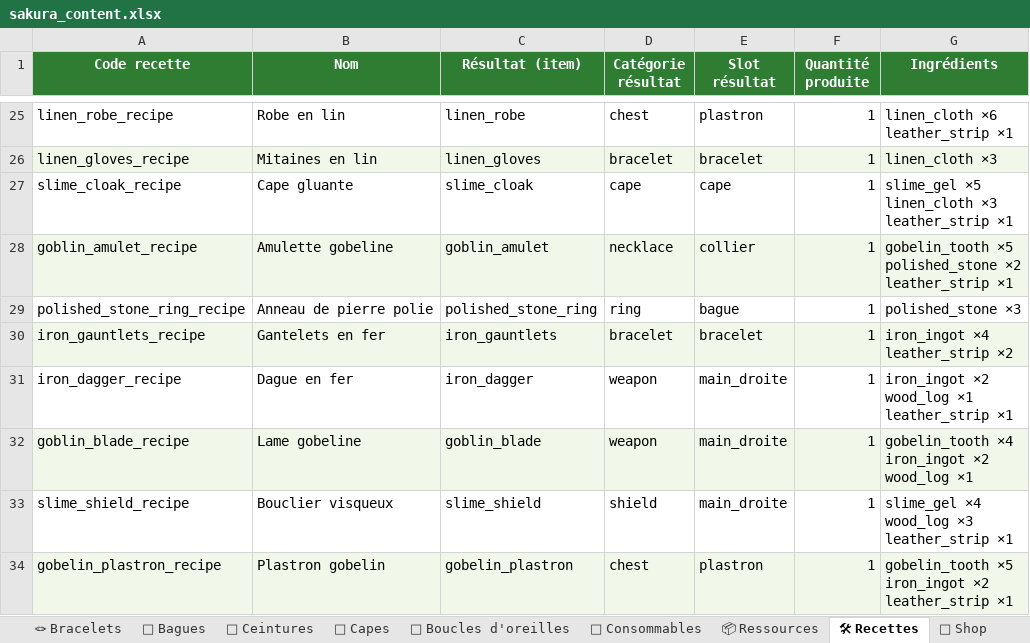
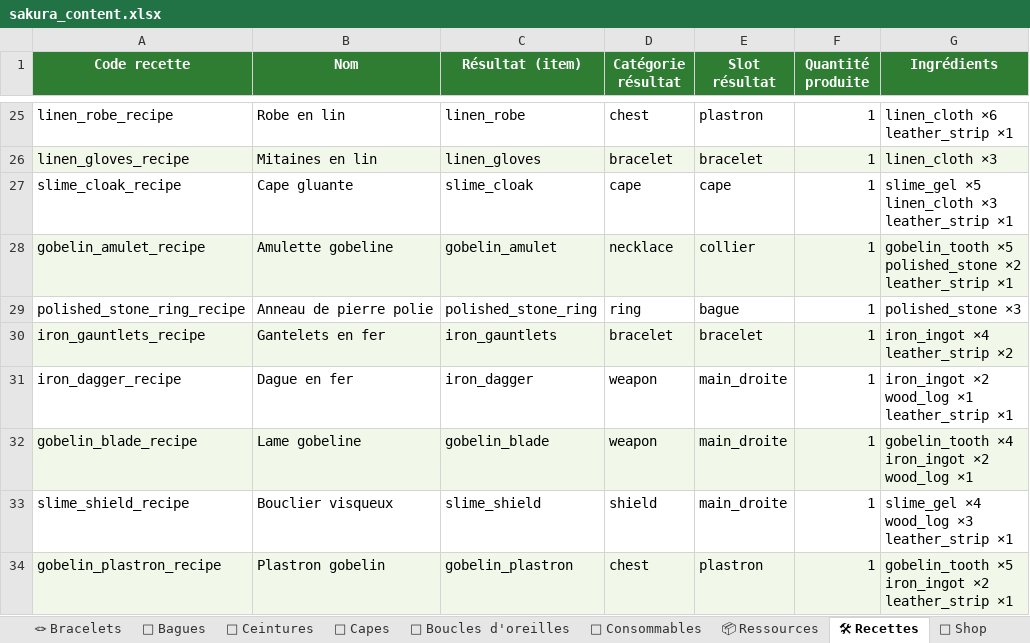
Before and after one commit to AltanDURAN/SakuraLeveling, an Excel workbook: docs/sakura_content.xlsx, sheet 🛠 Recettes, drawn as a sheet; only a part is shown, gaps mark what is left out; values as stored, in another font and other column widths than the file's, no borders; the diff names each change by its address in the sheet, - before the commit and + after, or states it on an @@ line.

Commit message:
Audit nommage : homogénéise conventions (FORGE_CATEGORIES, embeds pluriel, gobelin_*)
Fixes suite à l'audit complet :

1. FORGE_CATEGORIES déplacé bot/embeds/craft_embeds.py → app/shared/enums.py
   (corrige la violation app/application/ → app/bot/ dans panoplie_crafts.py)

2. Suppression code mort :
   - app/bot/embeds/craft_embeds.py (build_craft_list_embed remplacé par
     recipe_list_view PNG ; FORGE_CATEGORIES déplacé en shared)
   - app/bot/embeds/battle_embeds.py (build_battle_turn_embed,
     build_battle_result_embed jamais utilisés)

3. Nommage cohérent :
   - encounter_combat_log_embed.py → encounter_combat_log_embeds.py
     (suffixe pluriel partout maintenant)
   - app/bot/views/equipement_list_view.py → equipment_list_view.py
     (cohérent avec equipment_view.py / equipment_image_view.py côté code)
   - Classe EquipementListView → EquipmentListView
   - La commande slash /equipement_list reste en FR (cohérent UI joueur)

4. Item codes :
   - goblin_amulet → gobelin_amulet (items.json + crafts.json + DB VPS)
   - goblin_blade → gobelin_blade
   - Toute la famille gobelin utilise désormais le préfixe FR.
   - DB VPS : UPDATE item_definitions / craft_recipes appliqué (backup pris)

Tests : 374 verts. xlsx régénéré.

Non fait (intentionnellement) :
- Imports inline dans encounter_service.py (risque de cycles, low ROI)
- Reset_cache de skill_tree_loader (utile pour les tests, gardée)
- Découpage player_cog.py 1700+ lignes (gros refacto pour bénéfice cosmétique)

```diff
--- a/docs/sakura_content.xlsx (sheet 🛠 Recettes)
+++ b/docs/sakura_content.xlsx (sheet 🛠 Recettes)
-A28 (Code recette): goblin_amulet_recipe
+A28 (Code recette): gobelin_amulet_recipe
-C28 (Résultat (item)): goblin_amulet
+C28 (Résultat (item)): gobelin_amulet
-A32 (Code recette): goblin_blade_recipe
+A32 (Code recette): gobelin_blade_recipe
-C32 (Résultat (item)): goblin_blade
+C32 (Résultat (item)): gobelin_blade
```
Also changed, not shown: sheet 📋 Sommaire, sheet 📿 Colliers, sheet ⚔ Armes, 10 other files.
